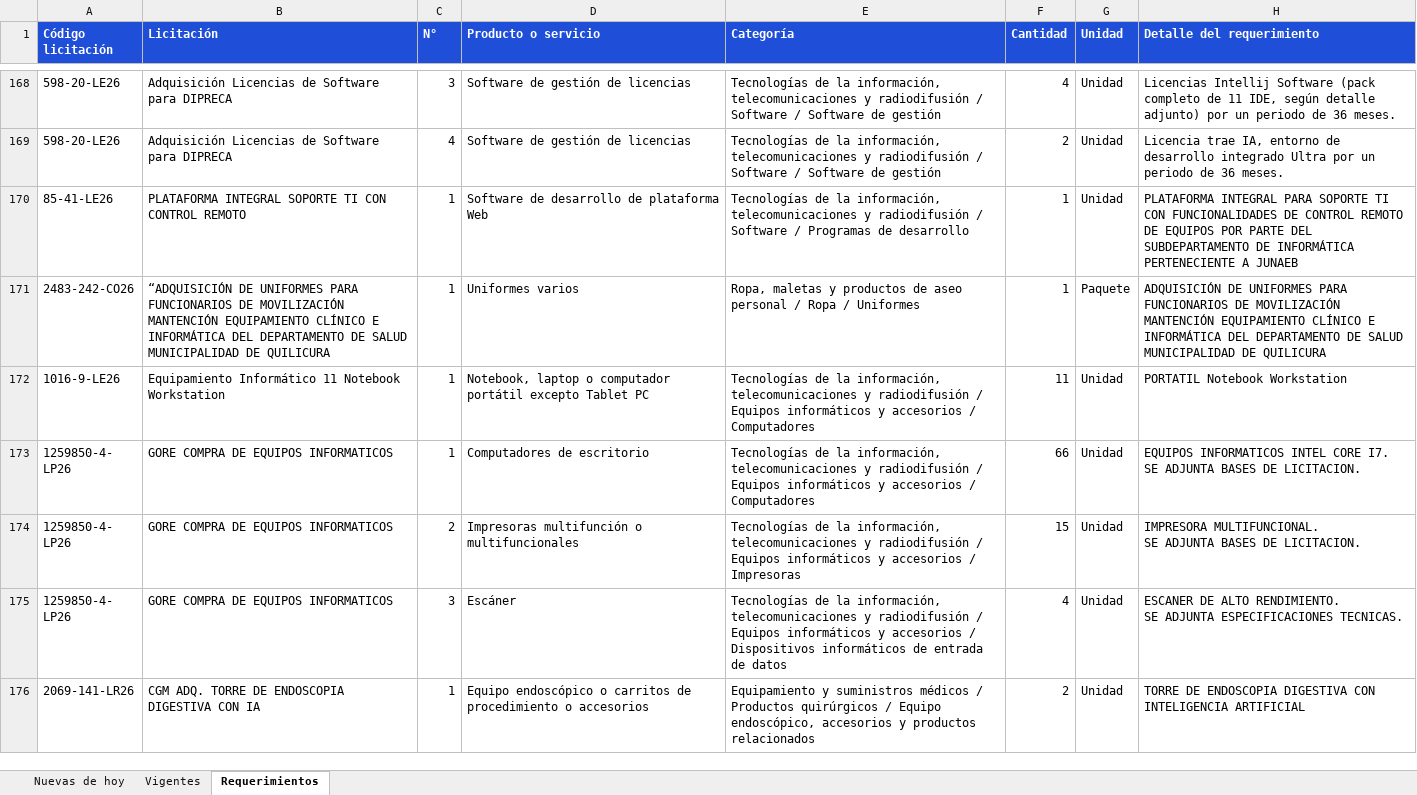
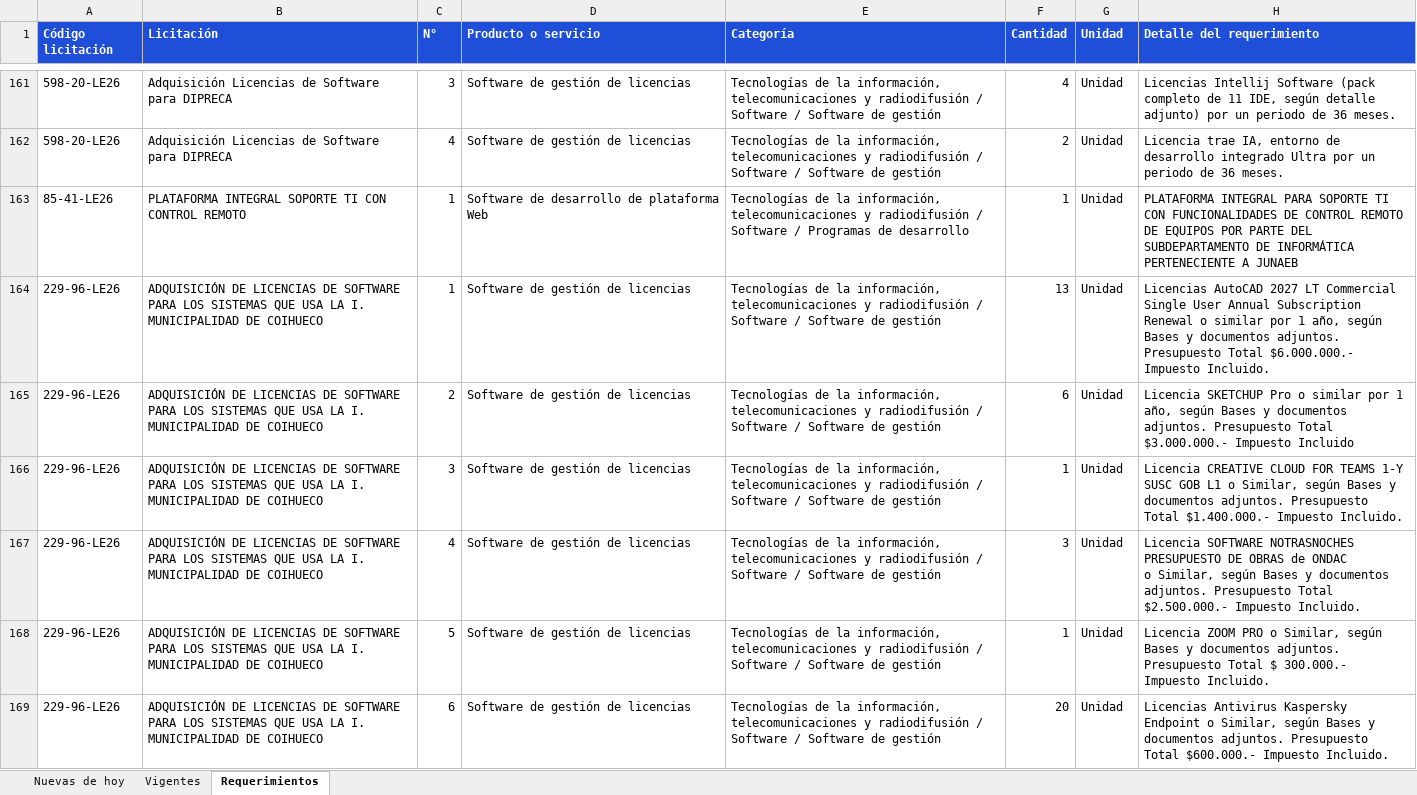
Before and after one commit to annibe/radar-licitaciones, an Excel workbook: web/descargas/licitaciones.xlsx, sheet Requerimientos, drawn as a sheet; only a part is shown, gaps mark what is left out; the shorter side is filled out with more unchanged rows; values as stored, in another font and other column widths than the file's, no borders; ↵ is a line break in a cell; the diff covers the shown part only; the diff names each change by its address in the sheet, - before the commit and + after, or states it on an @@ line.

```diff
--- a/web/descargas/licitaciones.xlsx (sheet Requerimientos)
+++ b/web/descargas/licitaciones.xlsx (sheet Requerimientos)
@@ row 171 moved to row 140: 2483-242-CO26 @@
+row 164: 229-96-LE26 | ADQUISICIÓN DE LICENCIAS DE SOFTWARE PARA LOS SISTEMAS QUE USA LA I. MUNICIPALIDAD DE COIHUECO | 1 | Software de gestión de licencias | Tecnologías de la información, telecomunicaciones y radiodifusión / Software / Software de gestión | 13 | Unidad | Licencias AutoCAD 2027 LT Commercial Single User Annual Subscription Renewal o similar por 1 año, según Bases y documentos adjuntos. Presupuesto Total $6.000.000.- Impuesto Incluido.
+row 165: 229-96-LE26 | ADQUISICIÓN DE LICENCIAS DE SOFTWARE PARA LOS SISTEMAS QUE USA LA I. MUNICIPALIDAD DE COIHUECO | 2 | Software de gestión de licencias | Tecnologías de la información, telecomunicaciones y radiodifusión / Software / Software de gestión | 6 | Unidad | Licencia SKETCHUP Pro o similar por 1 año, según Bases y documentos adjuntos. Presupuesto Total $3.000.000.- Impuesto Incluido
+row 166: 229-96-LE26 | ADQUISICIÓN DE LICENCIAS DE SOFTWARE PARA LOS SISTEMAS QUE USA LA I. MUNICIPALIDAD DE COIHUECO | 3 | Software de gestión de licencias | Tecnologías de la información, telecomunicaciones y radiodifusión / Software / Software de gestión | 1 | Unidad | Licencia CREATIVE CLOUD FOR TEAMS 1-Y SUSC GOB L1 o Similar, según Bases y documentos adjuntos. Presupuesto Total $1.400.000.- Impuesto Incluido.
+row 167: 229-96-LE26 | ADQUISICIÓN DE LICENCIAS DE SOFTWARE PARA LOS SISTEMAS QUE USA LA I. MUNICIPALIDAD DE COIHUECO | 4 | Software de gestión de licencias | Tecnologías de la información, telecomunicaciones y radiodifusión / Software / Software de gestión | 3 | Unidad | Licencia SOFTWARE NOTRASNOCHES PRESUPUESTO DE OBRAS de ONDAC ↵ o Similar, según Bases y documentos adjuntos. Presupuesto Total $2.500.000.- Impuesto Incluido.
+row 168: 229-96-LE26 | ADQUISICIÓN DE LICENCIAS DE SOFTWARE PARA LOS SISTEMAS QUE USA LA I. MUNICIPALIDAD DE COIHUECO | 5 | Software de gestión de licencias | Tecnologías de la información, telecomunicaciones y radiodifusión / Software / Software de gestión | 1 | Unidad | Licencia ZOOM PRO o Similar, según Bases y documentos adjuntos. Presupuesto Total $ 300.000.- Impuesto Incluido.
+row 169: 229-96-LE26 | ADQUISICIÓN DE LICENCIAS DE SOFTWARE PARA LOS SISTEMAS QUE USA LA I. MUNICIPALIDAD DE COIHUECO | 6 | Software de gestión de licencias | Tecnologías de la información, telecomunicaciones y radiodifusión / Software / Software de gestión | 20 | Unidad | Licencias Antivirus Kaspersky Endpoint o Similar, según Bases y documentos adjuntos. Presupuesto Total $600.000.- Impuesto Incluido.
```
Also changed, not shown: 27 added rows, 9 removed rows and 8 moved rows elsewhere in this sheet, sheet Vigentes, sheet Nuevas de hoy, formulas that keep their value, 4 other files.
